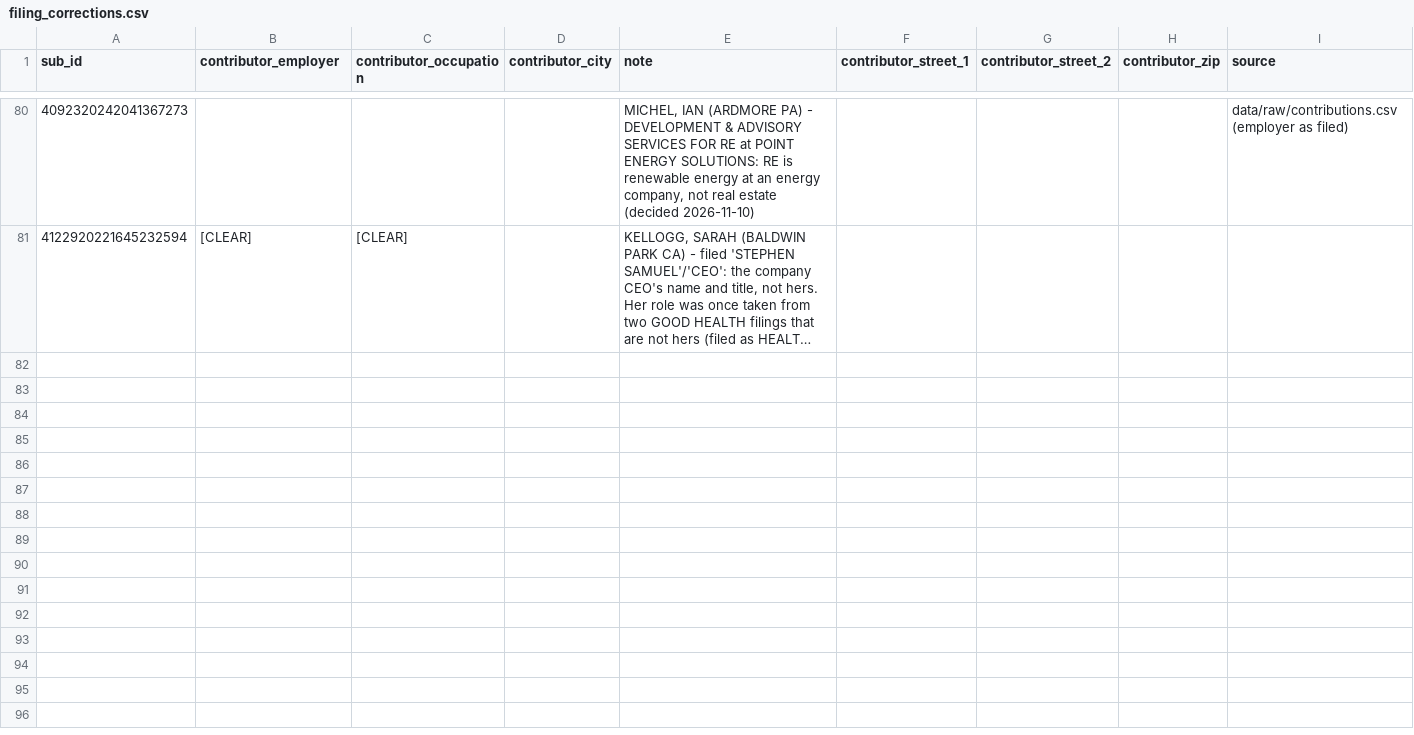
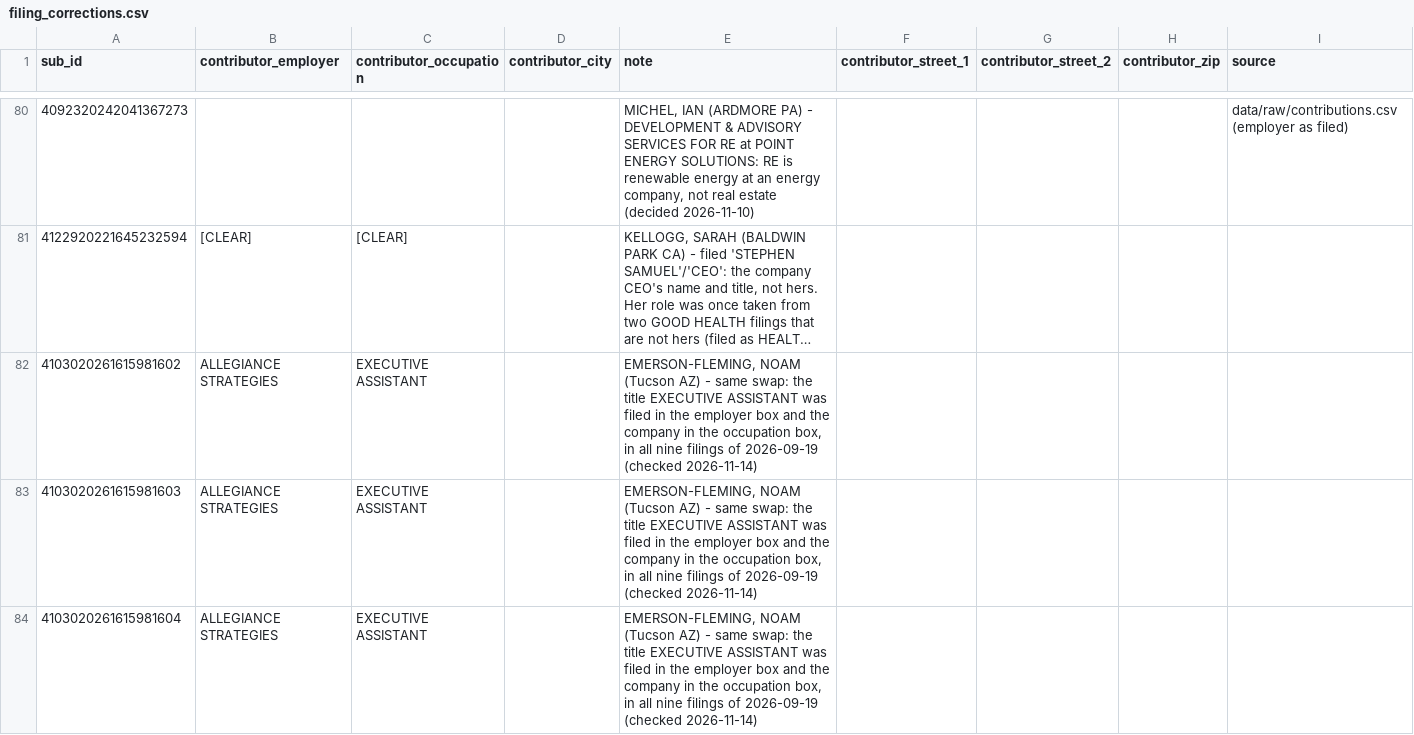
Before and after one commit to tareeqemad/fec-pipeline, a CSV file: data/rules/filing_corrections.csv, drawn as a sheet; only a part is shown, gaps mark what is left out; long unchanged cells end in …; rows hold the shown columns only; the diff covers the shown part only; the diff names each change by its address in the sheet, - before the commit and + after, or states it on an @@ line.

Commit message:
September occupations checked against each donor's other filings: four fixed, one swapped employer and title put right

```diff
--- a/data/rules/filing_corrections.csv
+++ b/data/rules/filing_corrections.csv
+row 82: 4103020261615981602 | ALLEGIANCE STRATEGIES | EXECUTIVE ASSISTANT |  | EMERSON-FLEMING, NOAM (Tucson AZ) - same swap: the title EXECUTIVE ASSISTANT was filed in the employer box and the company in the occupation box, in all nine filings of 2026-09-19 (checked 2026-11-14)
+row 83: 4103020261615981603 | ALLEGIANCE STRATEGIES | EXECUTIVE ASSISTANT |  | EMERSON-FLEMING, NOAM (Tucson AZ) - same swap: the title EXECUTIVE ASSISTANT was filed in the employer box and the company in the occupation box, in all nine filings of 2026-09-19 (checked 2026-11-14)
+row 84: 4103020261615981604 | ALLEGIANCE STRATEGIES | EXECUTIVE ASSISTANT |  | EMERSON-FLEMING, NOAM (Tucson AZ) - same swap: the title EXECUTIVE ASSISTANT was filed in the employer box and the company in the occupation box, in all nine filings of 2026-09-19 (checked 2026-11-14)
```
Also changed, not shown: 6 added rows elsewhere in this file, data/config/occupation_corrections.csv, data/rules/occupation_categories.csv, 1 other file.
